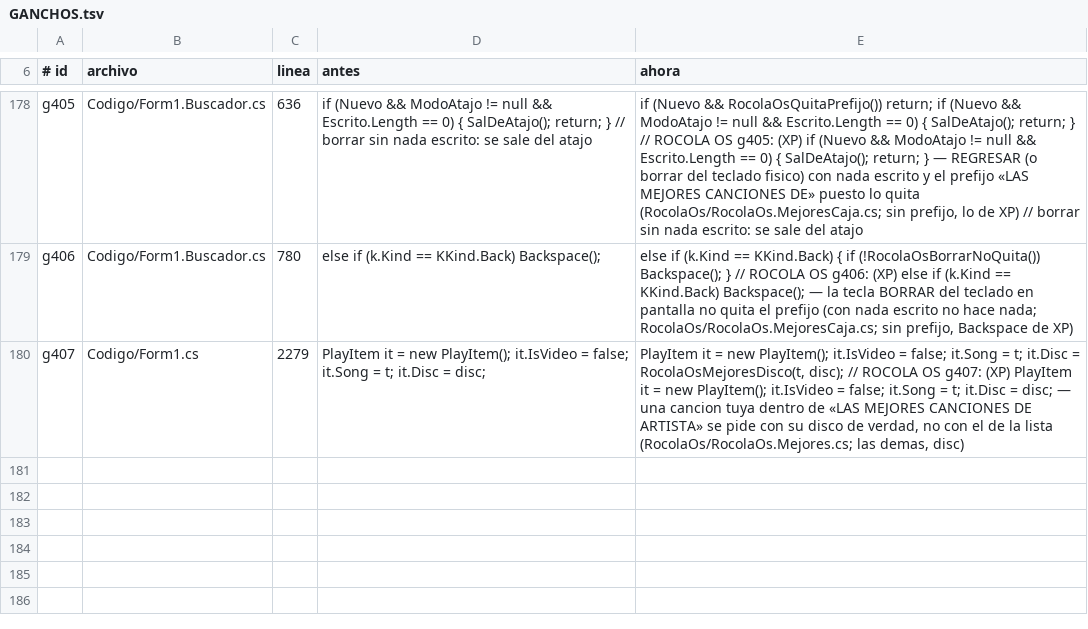
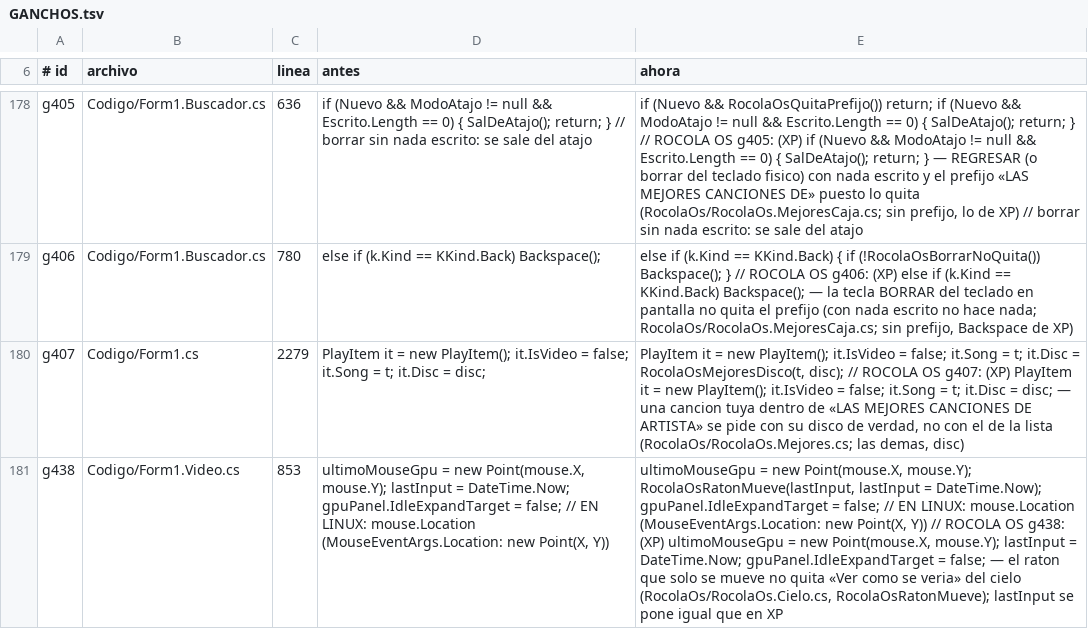
Before and after one commit to Chomp-wq/Rocola, a TSV file: sistema/rocola/Xp/RocolaOs/GANCHOS.tsv, drawn as a sheet; only a part is shown, gaps mark what is left out; the diff names each change by its address in the sheet, - before the commit and + after, or states it on an @@ line.

```diff
--- a/sistema/rocola/Xp/RocolaOs/GANCHOS.tsv
+++ b/sistema/rocola/Xp/RocolaOs/GANCHOS.tsv
+row 181: g438 | Codigo/Form1.Video.cs | 853 | ultimoMouseGpu = new Point(mouse.X, mouse.Y); lastInput = DateTime.Now; gpuPanel.IdleExpandTarget = false; // EN LINUX: mouse.Location (MouseEventArgs.Location: new Point(X, Y)) | ultimoMouseGpu = new Point(mouse.X, mouse.Y); RocolaOsRatonMueve(lastInput, lastInput = DateTime.Now); gpuPanel.IdleExpandTarget = false; // EN LINUX: mouse.Location (MouseEventArgs.Location: new Point(X, Y)) // ROCOLA OS g438: (XP) ultimoMouseGpu = new Point(mouse.X, mouse.Y); lastInput = DateTime.Now; gpuPanel.IdleExpandTarget = false; — el raton que solo se mueve no quita «Ver como se veria» del cielo (RocolaOs/RocolaOs.Cielo.cs, RocolaOsRatonMueve); lastInput se pone igual que en XP
```
Also changed, not shown: 14 other files.
